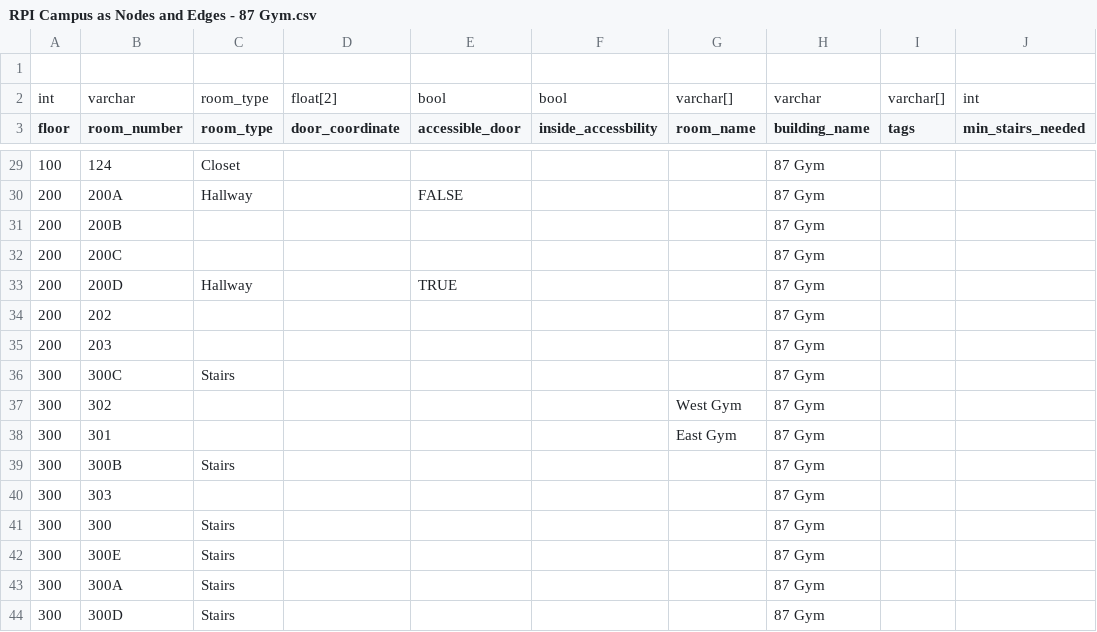
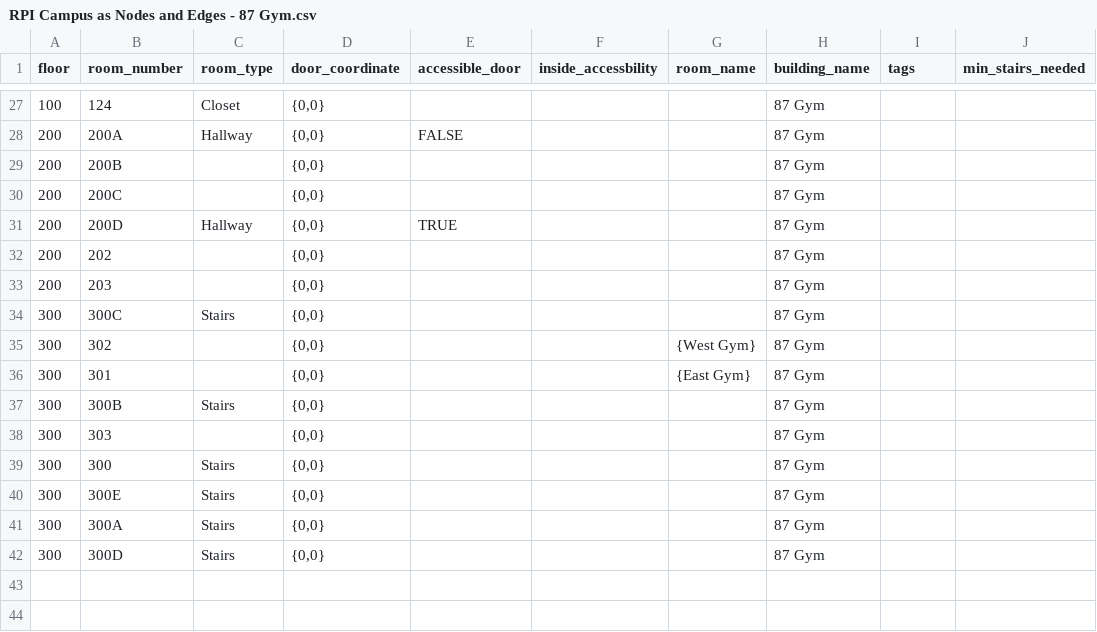
Before and after one commit to Accessible-Routes/Webb-App, a CSV file: Database/RPI Campus as Nodes and Edges - 87 Gym.csv, drawn as a sheet; only a part is shown, gaps mark what is left out; the diff covers the shown part only.

```diff
--- a/Database/RPI Campus as Nodes and Edges - 87 Gym.csv
+++ b/Database/RPI Campus as Nodes and Edges - 87 Gym.csv
@@ -1,3 +1 @@
-,,,,,,,,,
-int,varchar,room_type,float[2],bool,bool,varchar[],varchar,varchar[],int
 floor,room_number,room_type,door_coordinate,accessible_door,inside_accessbility,room_name,building_name,tags,min_stairs_needed
@@ -29,16 +27,16 @@ floor,room_number,room_type,door_coordinate,accessible_door,inside_accessbility,
-100,124,Closet,,,,,87 Gym,,
-200,200A,Hallway,,FALSE,,,87 Gym,,
-200,200B,,,,,,87 Gym,,
-200,200C,,,,,,87 Gym,,
-200,200D,Hallway,,TRUE,,,87 Gym,,
-200,202,,,,,,87 Gym,,
-200,203,,,,,,87 Gym,,
-300,300C,Stairs,,,,,87 Gym,,
-300,302,,,,,West Gym,87 Gym,,
-300,301,,,,,East Gym,87 Gym,,
-300,300B,Stairs,,,,,87 Gym,,
-300,303,,,,,,87 Gym,,
-300,300,Stairs,,,,,87 Gym,,
-300,300E,Stairs,,,,,87 Gym,,
-300,300A,Stairs,,,,,87 Gym,,
-300,300D,Stairs,,,,,87 Gym,,
+100,124,Closet,"{0,0}",,,,87 Gym,,
+200,200A,Hallway,"{0,0}",FALSE,,,87 Gym,,
+200,200B,,"{0,0}",,,,87 Gym,,
+200,200C,,"{0,0}",,,,87 Gym,,
+200,200D,Hallway,"{0,0}",TRUE,,,87 Gym,,
+200,202,,"{0,0}",,,,87 Gym,,
+200,203,,"{0,0}",,,,87 Gym,,
+300,300C,Stairs,"{0,0}",,,,87 Gym,,
+300,302,,"{0,0}",,,{West Gym},87 Gym,,
+300,301,,"{0,0}",,,{East Gym},87 Gym,,
+300,300B,Stairs,"{0,0}",,,,87 Gym,,
+300,303,,"{0,0}",,,,87 Gym,,
+300,300,Stairs,"{0,0}",,,,87 Gym,,
+300,300E,Stairs,"{0,0}",,,,87 Gym,,
+300,300A,Stairs,"{0,0}",,,,87 Gym,,
+300,300D,Stairs,"{0,0}",,,,87 Gym,,
```
Also changed, not shown: 26 edited cells elsewhere in this file, Database/RPI Campus as Nodes and Edges - DCC.csv, 2 other files.
